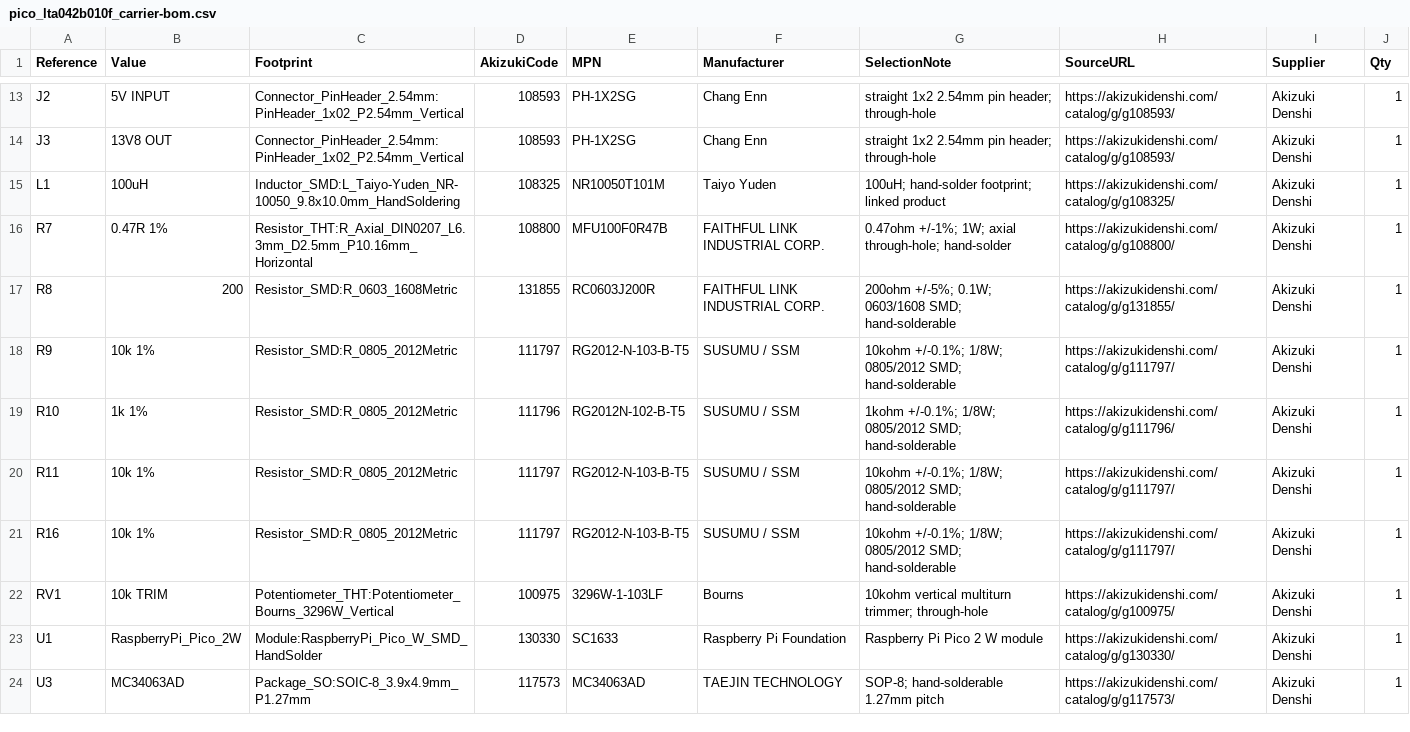
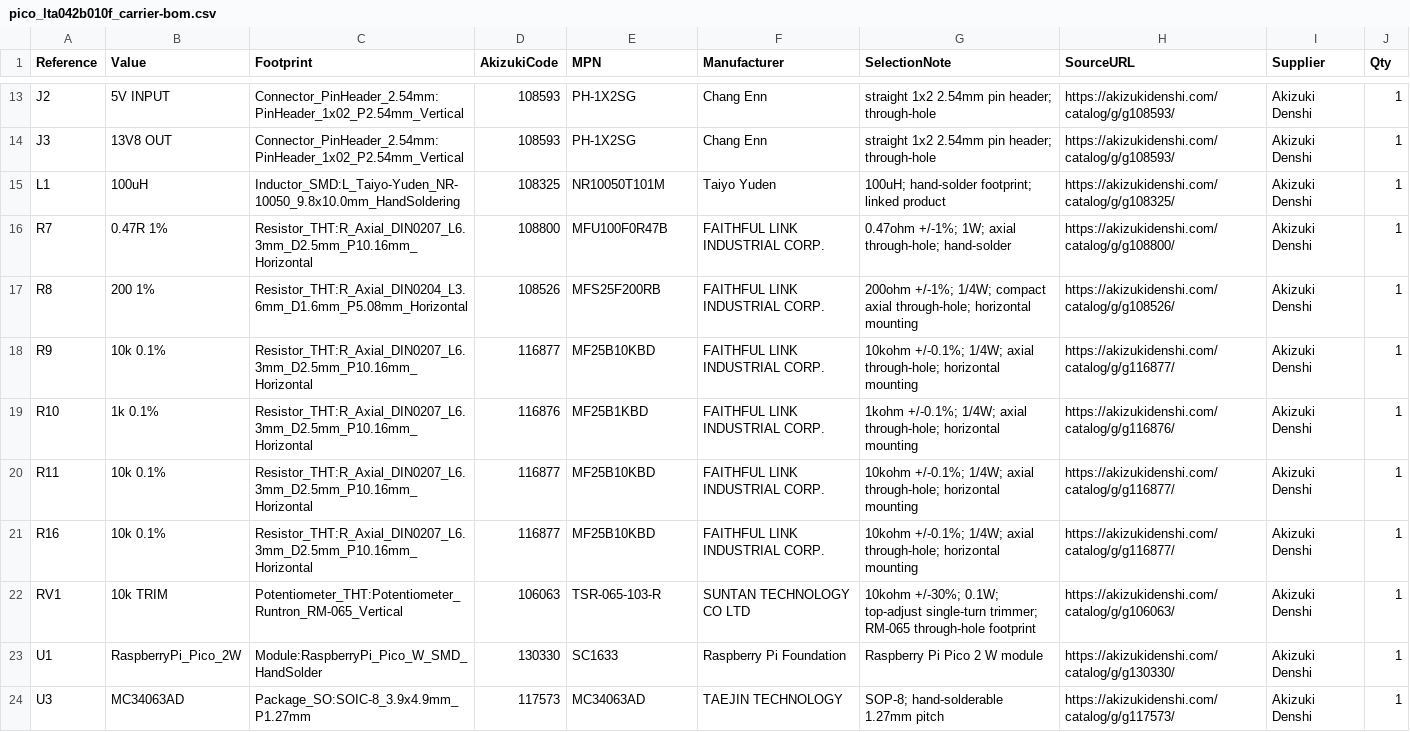
Before and after one commit to fnc765/aki300yenLCD-raspico2w, a CSV file: pico_lta042b010f_carrier-bom.csv, drawn as a sheet; only a part is shown, gaps mark what is left out.

Commit message:
Update hand-solder components and preserve current PCB layout

```diff
--- a/pico_lta042b010f_carrier-bom.csv
+++ b/pico_lta042b010f_carrier-bom.csv
@@ -16,8 +16,8 @@
 "R7","0.47R 1%","Resistor_THT:R_Axial_DIN0207_L6.3mm_D2.5mm_P10.16mm_Horizontal","108800","MFU100F0R47B","FAITHFUL LINK INDUSTRIAL CORP.","0.47ohm +/-1%; 1W; axial through-hole; hand-solder","https://akizukidenshi.com/catalog/g/g108800/","Akizuki Denshi","1"
-"R8","200","Resistor_SMD:R_0603_1608Metric","131855","RC0603J200R","FAITHFUL LINK INDUSTRIAL CORP.","200ohm +/-5%; 0.1W; 0603/1608 SMD; hand-solderable","https://akizukidenshi.com/catalog/g/g131855/","Akizuki Denshi","1"
-"R9","10k 1%","Resistor_SMD:R_0805_2012Metric","111797","RG2012-N-103-B-T5","SUSUMU / SSM","10kohm +/-0.1%; 1/8W; 0805/2012 SMD; hand-solderable","https://akizukidenshi.com/catalog/g/g111797/","Akizuki Denshi","1"
-"R10","1k 1%","Resistor_SMD:R_0805_2012Metric","111796","RG2012N-102-B-T5","SUSUMU / SSM","1kohm +/-0.1%; 1/8W; 0805/2012 SMD; hand-solderable","https://akizukidenshi.com/catalog/g/g111796/","Akizuki Denshi","1"
-"R11","10k 1%","Resistor_SMD:R_0805_2012Metric","111797","RG2012-N-103-B-T5","SUSUMU / SSM","10kohm +/-0.1%; 1/8W; 0805/2012 SMD; hand-solderable","https://akizukidenshi.com/catalog/g/g111797/","Akizuki Denshi","1"
-"R16","10k 1%","Resistor_SMD:R_0805_2012Metric","111797","RG2012-N-103-B-T5","SUSUMU / SSM","10kohm +/-0.1%; 1/8W; 0805/2012 SMD; hand-solderable","https://akizukidenshi.com/catalog/g/g111797/","Akizuki Denshi","1"
-"RV1","10k TRIM","Potentiometer_THT:Potentiometer_Bourns_3296W_Vertical","100975","3296W-1-103LF","Bourns","10kohm vertical multiturn trimmer; through-hole","https://akizukidenshi.com/catalog/g/g100975/","Akizuki Denshi","1"
+"R8","200 1%","Resistor_THT:R_Axial_DIN0204_L3.6mm_D1.6mm_P5.08mm_Horizontal","108526","MFS25F200RB","FAITHFUL LINK INDUSTRIAL CORP.","200ohm +/-1%; 1/4W; compact axial through-hole; horizontal mounting","https://akizukidenshi.com/catalog/g/g108526/","Akizuki Denshi","1"
+"R9","10k 0.1%","Resistor_THT:R_Axial_DIN0207_L6.3mm_D2.5mm_P10.16mm_Horizontal","116877","MF25B10KBD","FAITHFUL LINK INDUSTRIAL CORP.","10kohm +/-0.1%; 1/4W; axial through-hole; horizontal mounting","https://akizukidenshi.com/catalog/g/g116877/","Akizuki Denshi","1"
+"R10","1k 0.1%","Resistor_THT:R_Axial_DIN0207_L6.3mm_D2.5mm_P10.16mm_Horizontal","116876","MF25B1KBD","FAITHFUL LINK INDUSTRIAL CORP.","1kohm +/-0.1%; 1/4W; axial through-hole; horizontal mounting","https://akizukidenshi.com/catalog/g/g116876/","Akizuki Denshi","1"
+"R11","10k 0.1%","Resistor_THT:R_Axial_DIN0207_L6.3mm_D2.5mm_P10.16mm_Horizontal","116877","MF25B10KBD","FAITHFUL LINK INDUSTRIAL CORP.","10kohm +/-0.1%; 1/4W; axial through-hole; horizontal mounting","https://akizukidenshi.com/catalog/g/g116877/","Akizuki Denshi","1"
+"R16","10k 0.1%","Resistor_THT:R_Axial_DIN0207_L6.3mm_D2.5mm_P10.16mm_Horizontal","116877","MF25B10KBD","FAITHFUL LINK INDUSTRIAL CORP.","10kohm +/-0.1%; 1/4W; axial through-hole; horizontal mounting","https://akizukidenshi.com/catalog/g/g116877/","Akizuki Denshi","1"
+"RV1","10k TRIM","Potentiometer_THT:Potentiometer_Runtron_RM-065_Vertical","106063","TSR-065-103-R","SUNTAN TECHNOLOGY CO LTD","10kohm +/-30%; 0.1W; top-adjust single-turn trimmer; RM-065 through-hole footprint","https://akizukidenshi.com/catalog/g/g106063/","Akizuki Denshi","1"
 "U1","RaspberryPi_Pico_2W","Module:RaspberryPi_Pico_W_SMD_HandSolder","130330","SC1633","Raspberry Pi Foundation","Raspberry Pi Pico 2 W module","https://akizukidenshi.com/catalog/g/g130330/","Akizuki Denshi","1"
```
Also changed, not shown: 3 other files.
